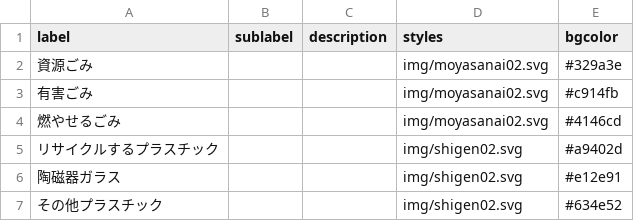
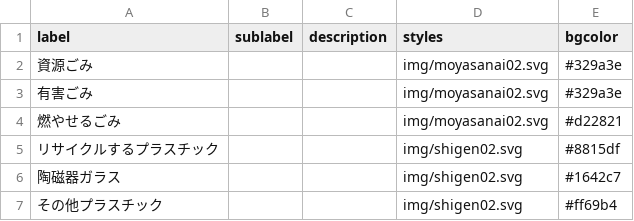
Before and after one commit to dera0520/5374, a CSV file: data/description.csv, drawn as a sheet.

Commit message:
カラーコードの変更

```diff
--- a/data/description.csv
+++ b/data/description.csv
@@ -2,6 +2,6 @@ label,sublabel,description,styles,bgcolor
 資源ごみ,,,img/moyasanai02.svg,#329a3e
-有害ごみ,,,img/moyasanai02.svg,#c914fb
-燃やせるごみ,,,img/moyasanai02.svg,#4146cd
-リサイクルするプラスチック,,,img/shigen02.svg,#a9402d
-陶磁器ガラス,,,img/shigen02.svg,#e12e91
-その他プラスチック,,,img/shigen02.svg,#634e52
+有害ごみ,,,img/moyasanai02.svg,#329a3e
+燃やせるごみ,,,img/moyasanai02.svg,#d22821
+リサイクルするプラスチック,,,img/shigen02.svg,#8815df
+陶磁器ガラス,,,img/shigen02.svg,#1642c7
+その他プラスチック,,,img/shigen02.svg,#ff69b4
```
